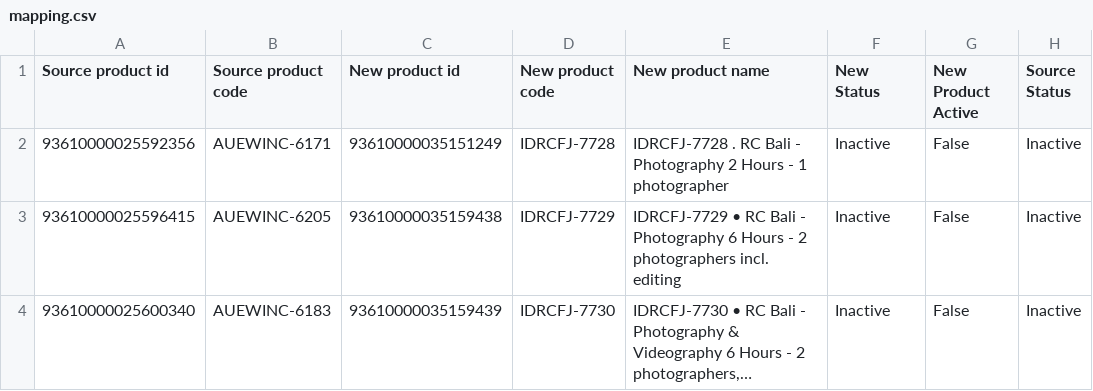
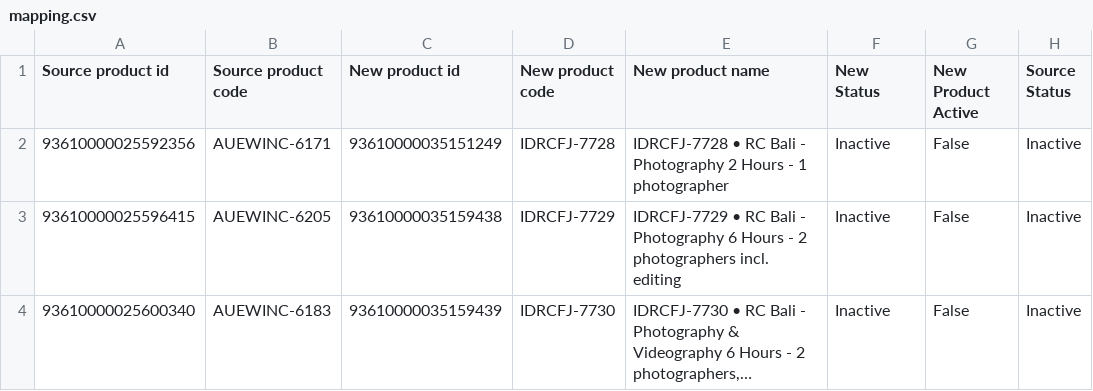
Before and after one commit to gracephamew/Zoho, a CSV file: products/duplicate-rc-bali-to-ferry-crew-bali/mapping.csv, drawn as a sheet; only a part is shown; long unchanged cells end in …; the diff names each change by its address in the sheet, - before the commit and + after, or states it on an @@ line.

```diff
--- a/products/duplicate-rc-bali-to-ferry-crew-bali/mapping.csv
+++ b/products/duplicate-rc-bali-to-ferry-crew-bali/mapping.csv
-E2 (New product name): IDRCFJ-7728 . RC Bali…
+E2 (New product name): IDRCFJ-7728 • RC Bali…
```
Also changed, not shown: 3 other files.
